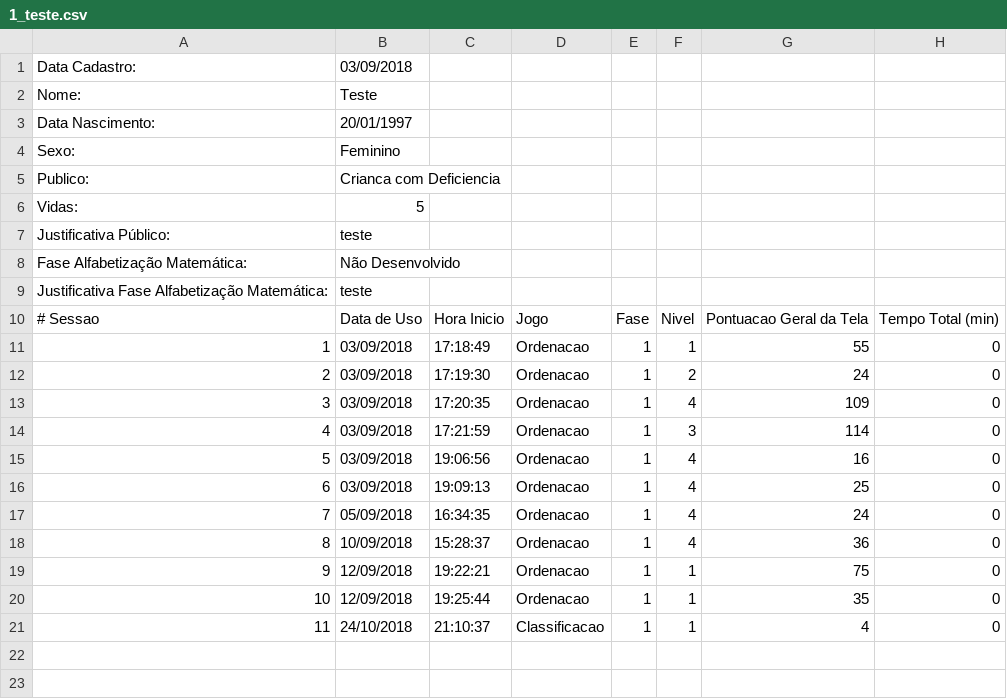
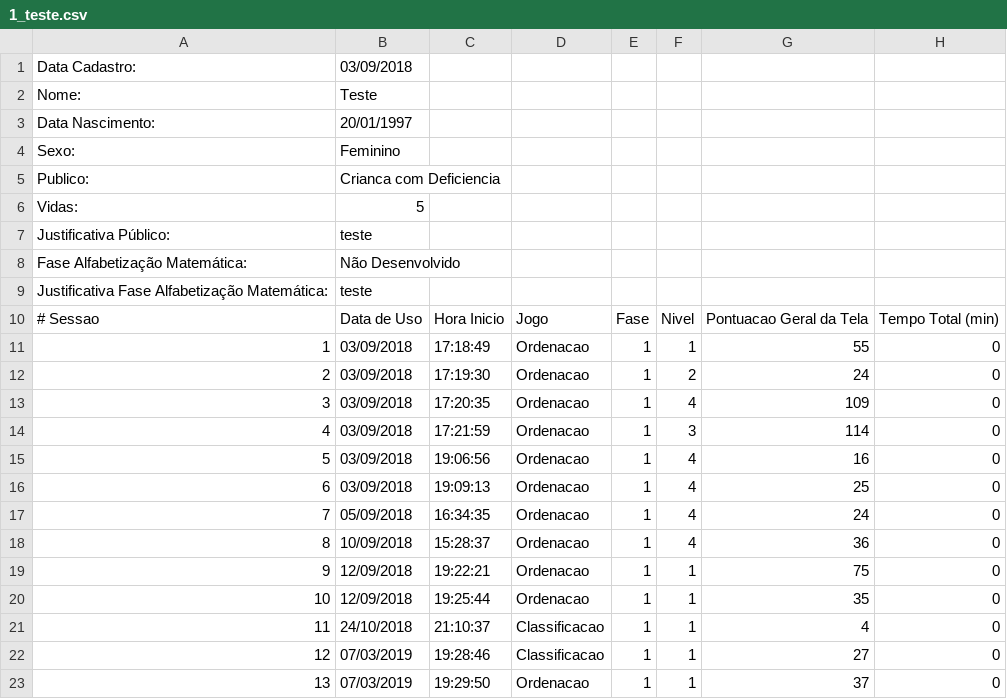
Before and after one commit to gagbp/Move4Math, a CSV file: Move4Math/Users/1_teste.csv, drawn as a sheet; the diff names each change by its address in the sheet, - before the commit and + after, or states it on an @@ line.

```diff
--- a/Move4Math/Users/1_teste.csv
+++ b/Move4Math/Users/1_teste.csv
+row 22: 12 | 07/03/2019 | 19:28:46 | Classificacao | 1 | 1 | 27 | 0
+row 23: 13 | 07/03/2019 | 19:29:50 | Ordenacao | 1 | 1 | 37 | 0
```
Also changed, not shown: Move4Math/Users/1_teste_detalhado.csv, 13 other files.
